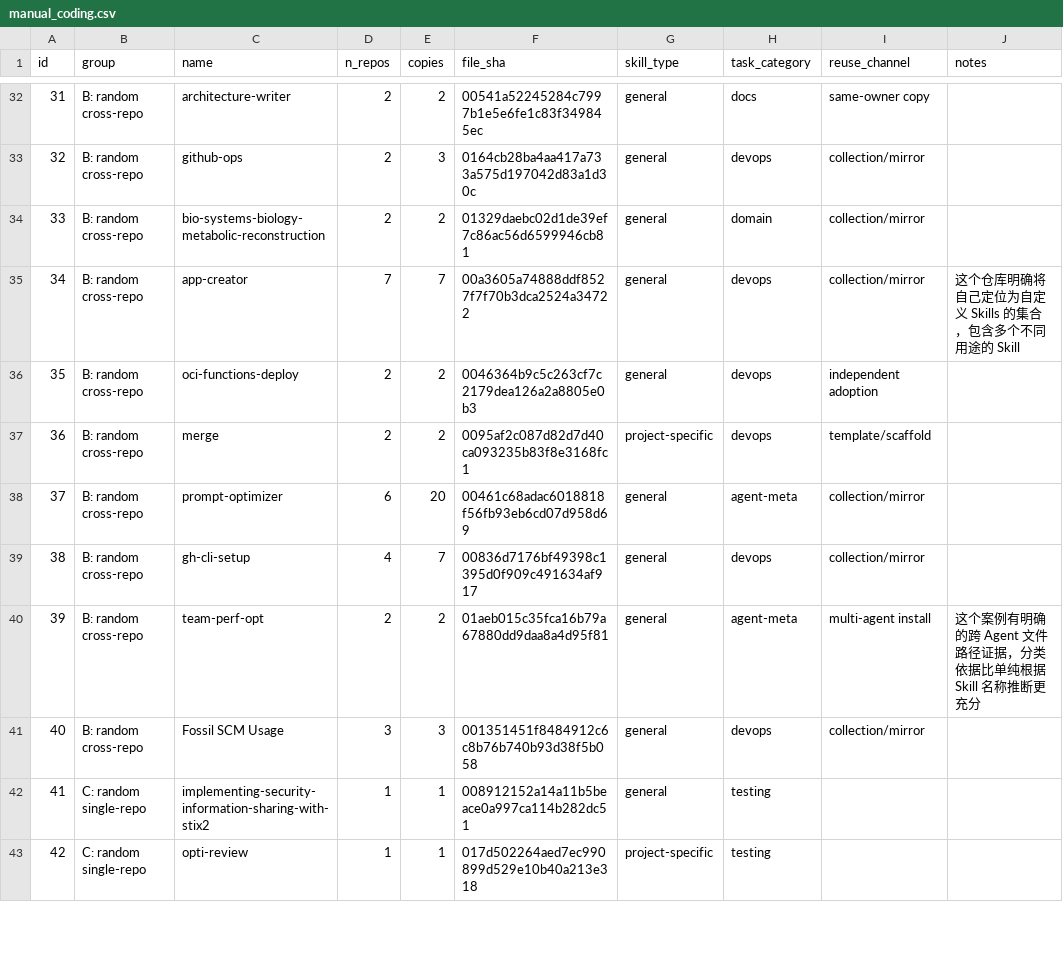
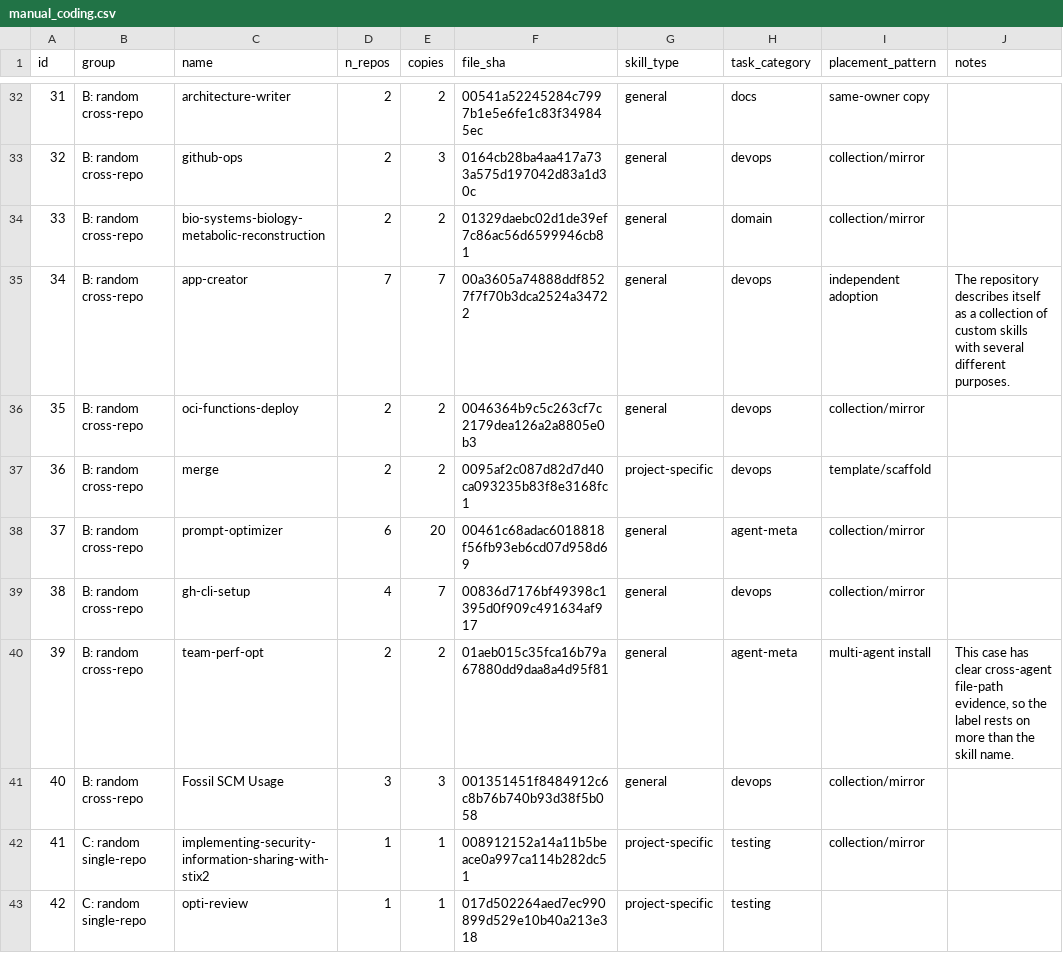
Before and after one commit to Rymarmar/ssw625-group6-gitskills, a CSV file: results/rq1/manual_coding.csv, drawn as a sheet; only a part is shown, gaps mark what is left out; the diff covers the shown part only.

```diff
--- a/results/rq1/manual_coding.csv
+++ b/results/rq1/manual_coding.csv
@@ -1 +1 @@
-id,group,name,n_repos,copies,file_sha,skill_type,task_category,reuse_channel,notes
+id,group,name,n_repos,copies,file_sha,skill_type,task_category,placement_pattern,notes
@@ -34,4 +34,4 @@ id,group,name,n_repos,copies,file_sha,skill_type,task_category,reuse_channel,not
 33,B: random cross-repo,bio-systems-biology-metabolic-reconstruction,2,2,01329daebc02d1de39ef7c86ac56d6599946cb81,general,domain,collection/mirror,
-34,B: random cross-repo,app-creator,7,7,00a3605a74888ddf8527f7f70b3dca2524a34722,general,devops,collection/mirror,这个仓库明确将自己定位为自定义 Skills 的集合，包含多个不同用途的 Skill
-35,B: random cross-repo,oci-functions-deploy,2,2,0046364b9c5c263cf7c2179dea126a2a8805e0b3,general,devops,independent adoption,
+34,B: random cross-repo,app-creator,7,7,00a3605a74888ddf8527f7f70b3dca2524a34722,general,devops,independent adoption,The repository describes itself as a collection of custom skills with several different purposes.
+35,B: random cross-repo,oci-functions-deploy,2,2,0046364b9c5c263cf7c2179dea126a2a8805e0b3,general,devops,collection/mirror,
 36,B: random cross-repo,merge,2,2,0095af2c087d82d7d40ca093235b83f8e3168fc1,project-specific,devops,template/scaffold,
@@ -39,5 +39,5 @@ id,group,name,n_repos,copies,file_sha,skill_type,task_category,reuse_channel,not
 38,B: random cross-repo,gh-cli-setup,4,7,00836d7176bf49398c1395d0f909c491634af917,general,devops,collection/mirror,
-39,B: random cross-repo,team-perf-opt,2,2,01aeb015c35fca16b79a67880dd9daa8a4d95f81,general,agent-meta,multi-agent install,这个案例有明确的跨 Agent 文件路径证据，分类依据比单纯根据 Skill 名称推断更充分
+39,B: random cross-repo,team-perf-opt,2,2,01aeb015c35fca16b79a67880dd9daa8a4d95f81,general,agent-meta,multi-agent install,"This case has clear cross-agent file-path evidence, so the label rests on more than the skill name."
 40,B: random cross-repo,Fossil SCM Usage,3,3,001351451f8484912c6c8b76b740b93d38f5b058,general,devops,collection/mirror,
-41,C: random single-repo,implementing-security-information-sharing-with-stix2,1,1,008912152a14a11b5beace0a997ca114b282dc51,general,testing,,
+41,C: random single-repo,implementing-security-information-sharing-with-stix2,1,1,008912152a14a11b5beace0a997ca114b282dc51,project-specific,testing,collection/mirror,
 42,C: random single-repo,opti-review,1,1,017d502264aed7ec990899d529e10b40a213e318,project-specific,testing,,
```
Also changed, not shown: 21 edited cells elsewhere in this file, out/t7_location_test.csv, results/rq1/manual_codebook.csv, 47 other files.
